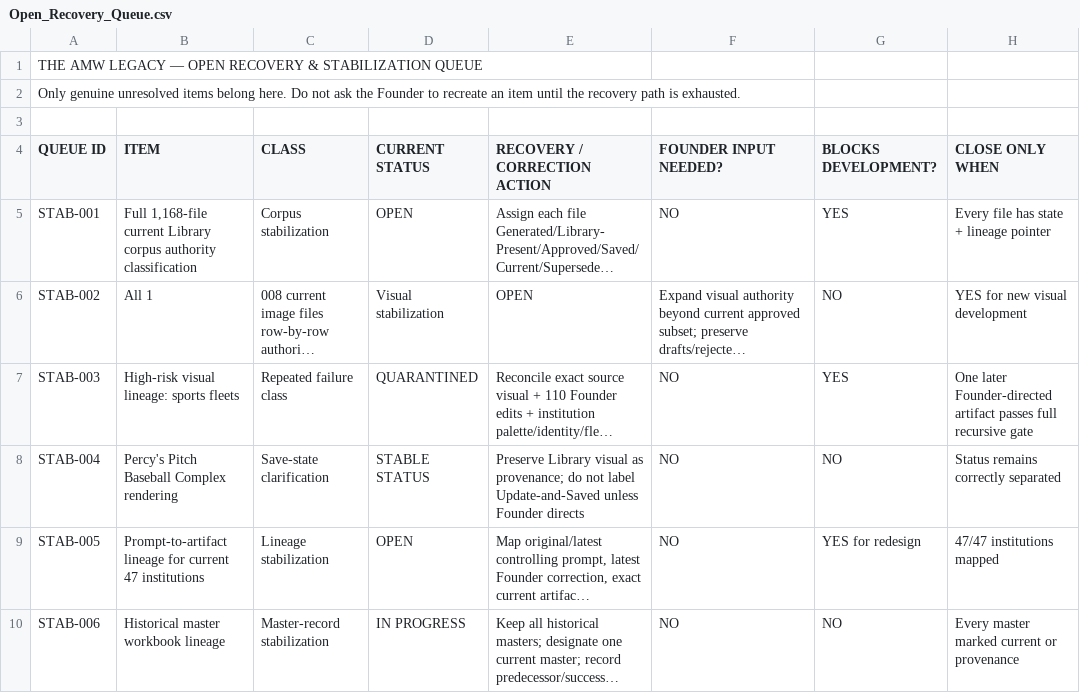
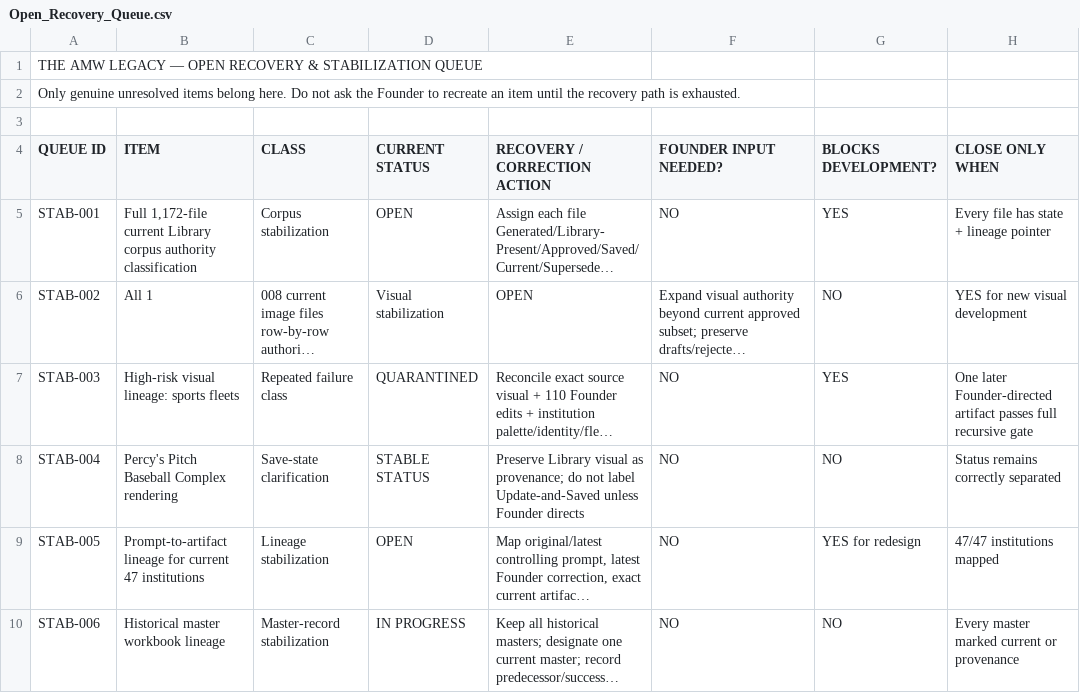
Before and after one commit to theamwlegacyest0706/PROMPT-AND-RESPONSE-CONTROLS, a CSV file: current-master-sheets/Open_Recovery_Queue.csv, drawn as a sheet; only a part is shown; long unchanged cells end in …; the diff names each change by its address in the sheet, - before the commit and + after, or states it on an @@ line.

Commit message:
Correct live Legacy corpus and pixel-audit counts

```diff
--- a/current-master-sheets/Open_Recovery_Queue.csv
+++ b/current-master-sheets/Open_Recovery_Queue.csv
-B5 (ITEM): Full 1,168-file current Library…
+B5 (ITEM): Full 1,172-file current Library…
```
